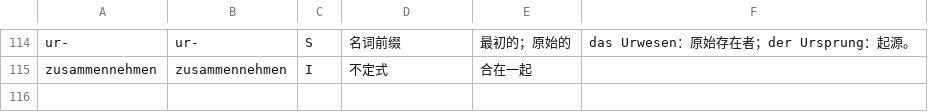
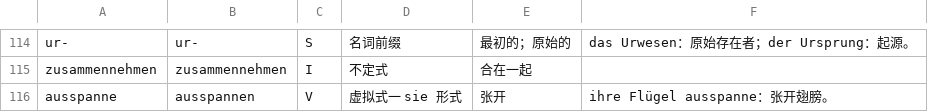
Before and after one commit to letsEstel/lesepult, a TSV file: shared/lexicon/05-kant.tsv, drawn as a sheet; only a part is shown, gaps mark what is left out.

```diff
--- a/shared/lexicon/05-kant.tsv
+++ b/shared/lexicon/05-kant.tsv
@@ -115 +115,2 @@ ur-|ur-|S|名词前缀|最初的；原始的|das Urwesen：原始存在者；der
 zusammennehmen|zusammennehmen|I|不定式|合在一起|
+ausspanne|ausspannen|V|虚拟式一 sie 形式|张开|ihre Flügel ausspanne：张开翅膀。
```
Also changed, not shown: 4 other files.
